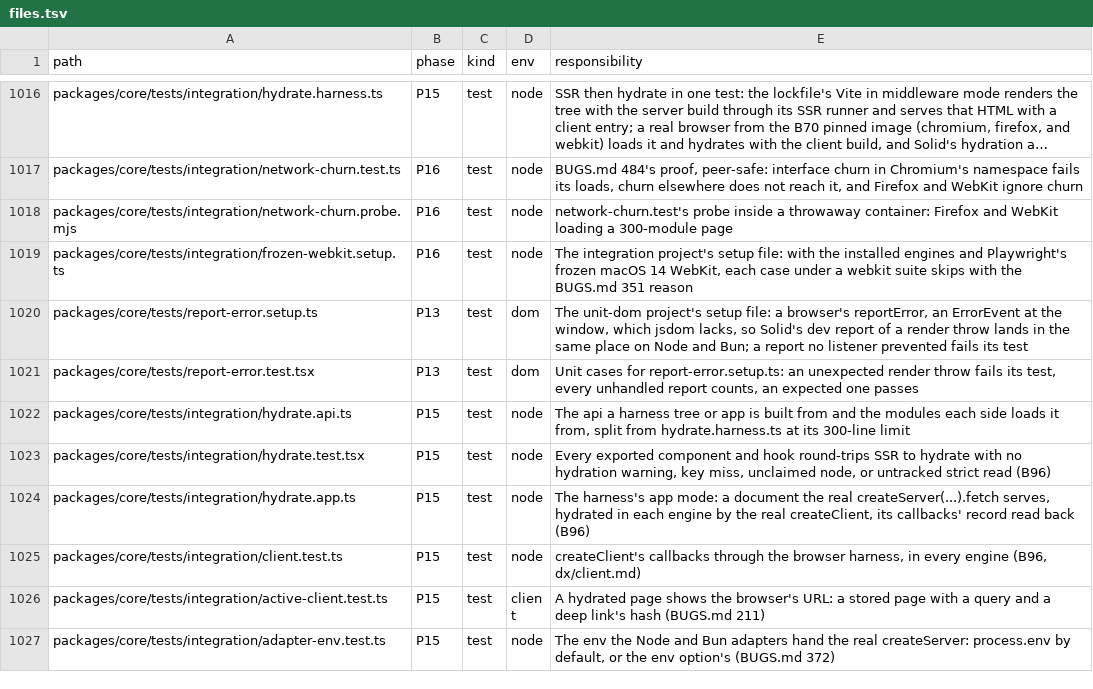
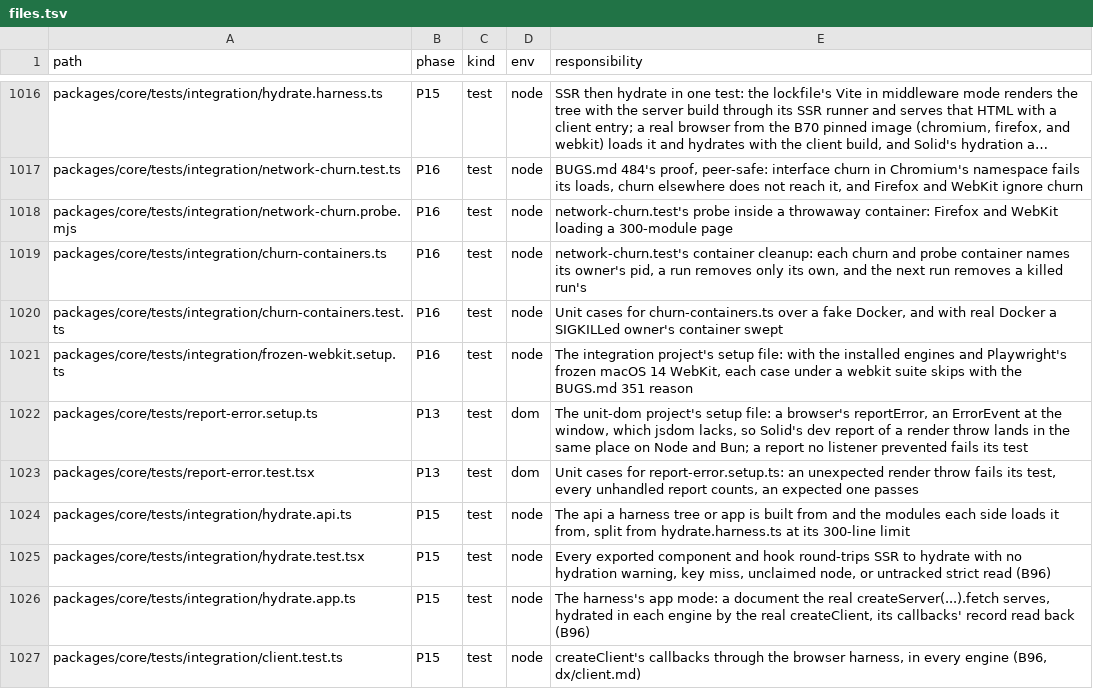
Before and after one commit to lovrozagar/flare, a TSV file: blueprint/files.tsv, drawn as a sheet; only a part is shown, gaps mark what is left out; the shorter side is filled out with more unchanged rows; long unchanged cells end in …; the diff names each change by its address in the sheet, - before the commit and + after, or states it on an @@ line.

Commit message:
fix(bit-16): network-churn's containers name their owner and end by themselves
A SIGKILLed run skipped network-churn.test's afterAll and left its containers: the busybox churn
sidecar loops forever, and `--rm` removes it only once it exits. afterAll also removed every
`flare.churn=1` container on the host, a peer run's probe mid-case among them.

- churn-containers.ts (new) labels each churn and probe container with its owner's pid beside
  `flare.churn=1`. afterAll removes only its own run's; beforeAll removes those whose owner is
  gone. A container naming no owner is an older run's, left to its own end.
- The churn loop checks a 900 s deadline itself. busybox `timeout` did not end it, measured:
  `sh` runs as PID 1, which a signal's default action never ends, so the container kept
  running past `timeout 2`. The probe already ends with its `sleep 600`.

Red: churn-containers.test, its module absent. Green: churn-containers.test (4 cases on a fake
Docker, and with real Docker a SIGKILLed owner's container swept) on Node and Bun,
network-churn.test, the unit gate, typecheck, lint, check-tree.

Blueprint: files.tsv rows for churn-containers.ts and its test.

```diff
--- a/blueprint/files.tsv
+++ b/blueprint/files.tsv
+row 1019: packages/core/tests/integration/churn-containers.ts | P16 | test | node | network-churn.test's container cleanup: each churn and probe container names its owner's pid, a run removes only its own, and the next run removes a killed run's
+row 1020: packages/core/tests/integration/churn-containers.test.ts | P16 | test | node | Unit cases for churn-containers.ts over a fake Docker, and with real Docker a SIGKILLed owner's container swept
```
Also changed, not shown: 3 other files.
